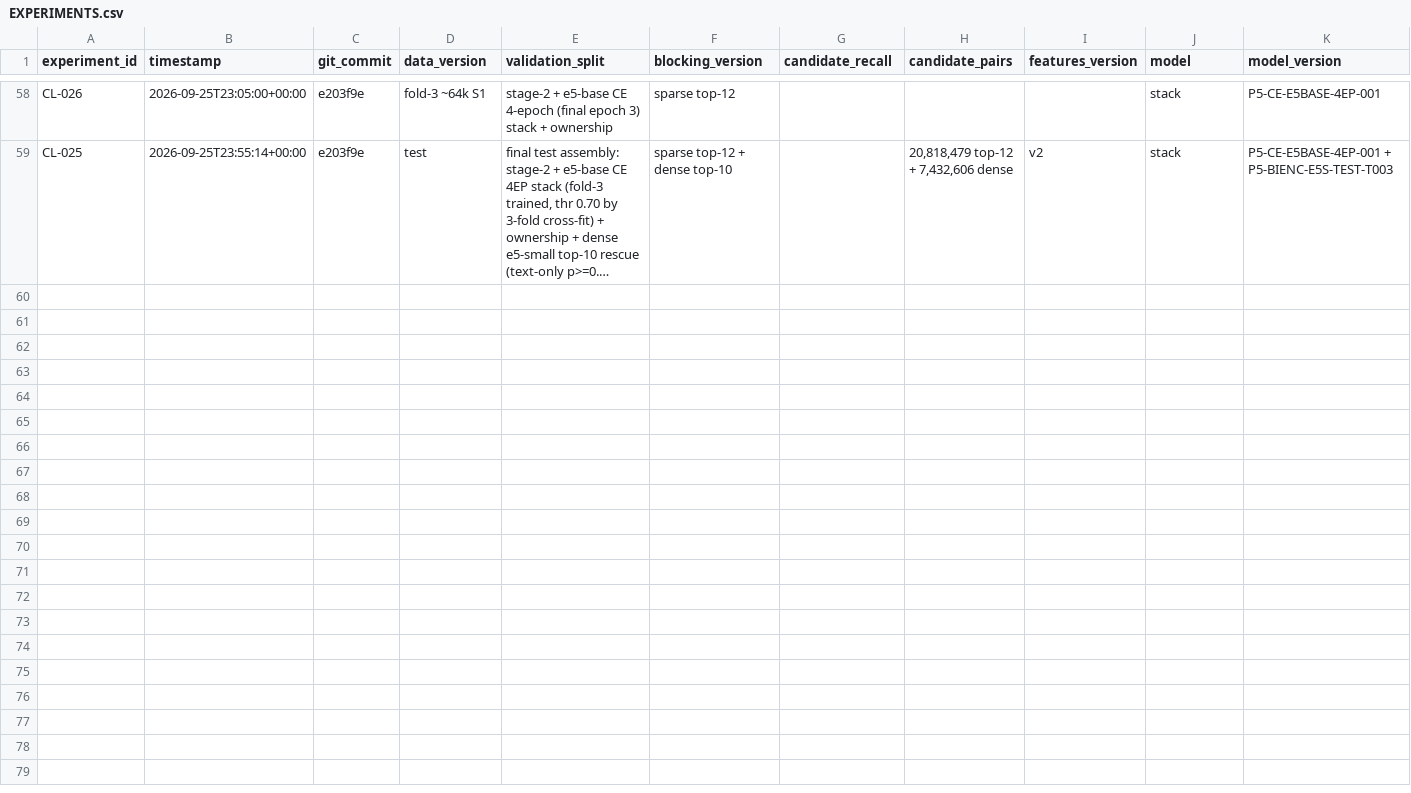
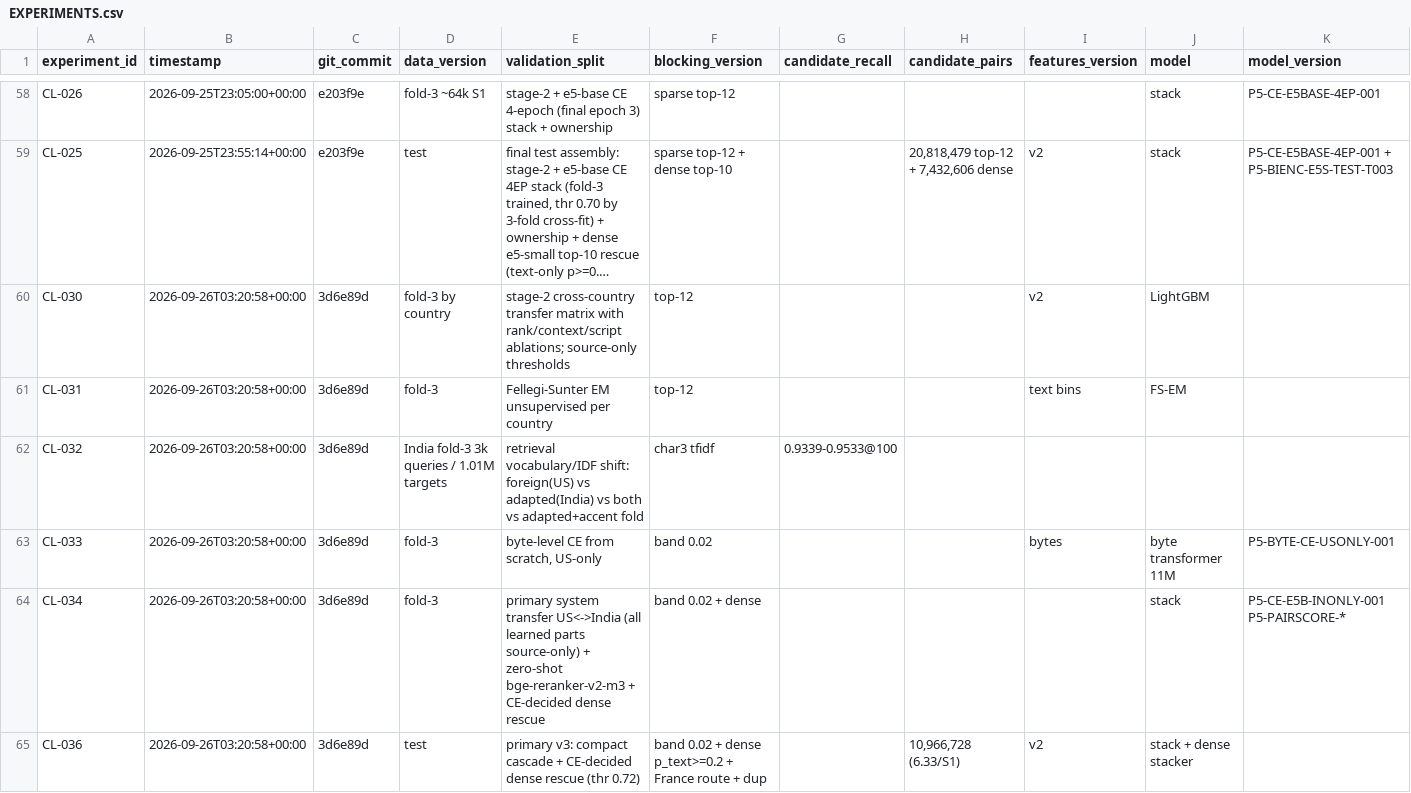
Before and after one commit to Eartherai/Amazon-ML, a CSV file: EXPERIMENTS.csv, drawn as a sheet; only a part is shown, gaps mark what is left out; long unchanged cells end in …; rows hold the shown columns only; the diff names each change by its address in the sheet, - before the commit and + after, or states it on an @@ line.

```diff
--- a/EXPERIMENTS.csv
+++ b/EXPERIMENTS.csv
+row 60: CL-030 | 2026-09-26T03:20:58+00:00 | 3d6e89d | fold-3 by country | stage-2 cross-country transfer matrix with rank/context/script ablations; source-only thresholds | top-12 |  |  | v2 | LightGBM
+row 61: CL-031 | 2026-09-26T03:20:58+00:00 | 3d6e89d | fold-3 | Fellegi-Sunter EM unsupervised per country | top-12 |  |  | text bins | FS-EM
+row 62: CL-032 | 2026-09-26T03:20:58+00:00 | 3d6e89d | India fold-3 3k queries / 1.01M targets | retrieval vocabulary/IDF shift: foreign(US) vs adapted(India) vs both vs adapted+accent fold | char3 tfidf | 0.9339-0.9533@100
+row 63: CL-033 | 2026-09-26T03:20:58+00:00 | 3d6e89d | fold-3 | byte-level CE from scratch, US-only | band 0.02 |  |  | bytes | byte transformer 11M | P5-BYTE-CE-USONLY-001
+row 64: CL-034 | 2026-09-26T03:20:58+00:00 | 3d6e89d | fold-3 | primary system transfer US<->India (all learned parts source-only) + zero-shot bge-reranker-v2-m3 + CE-decided dense rescue | band 0.02 + dense |  |  |  | stack | P5-CE-E5B-INONLY-001 P5-PAIRSCORE-*
+row 65: CL-036 | 2026-09-26T03:20:58+00:00 | 3d6e89d | test | primary v3: compact cascade + CE-decided dense rescue (thr 0.72) | band 0.02 + dense p_text>=0.2 + France route + dup |  | 10,966,728 (6.33/S1) | v2 | stack + dense stacker
```
Also changed, not shown: SUBMISSIONS.csv, 8 other files.
